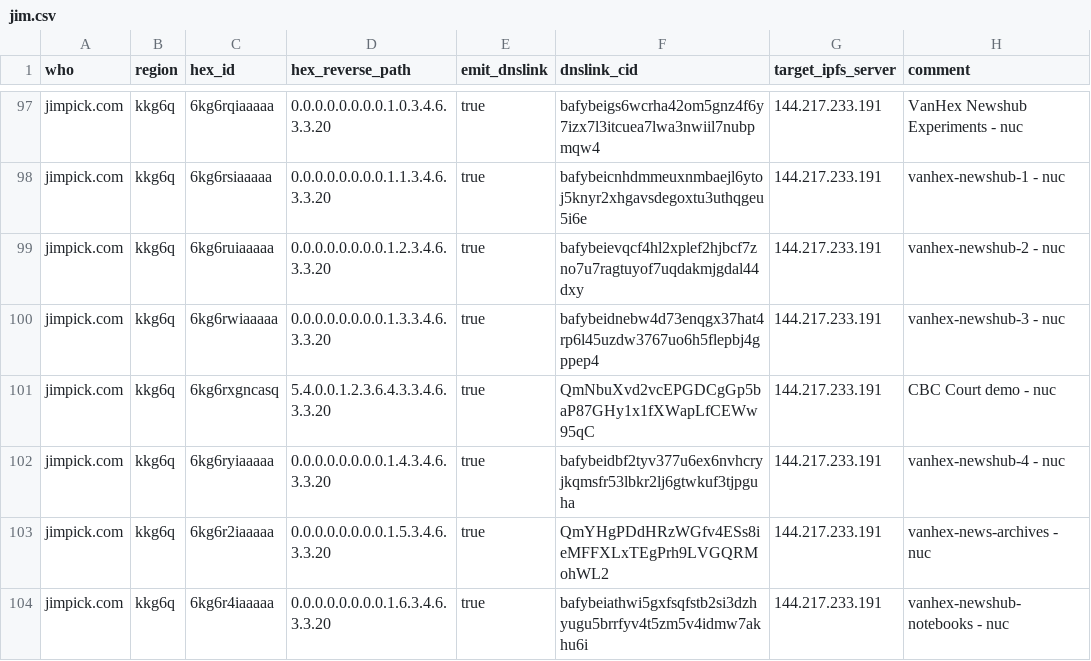
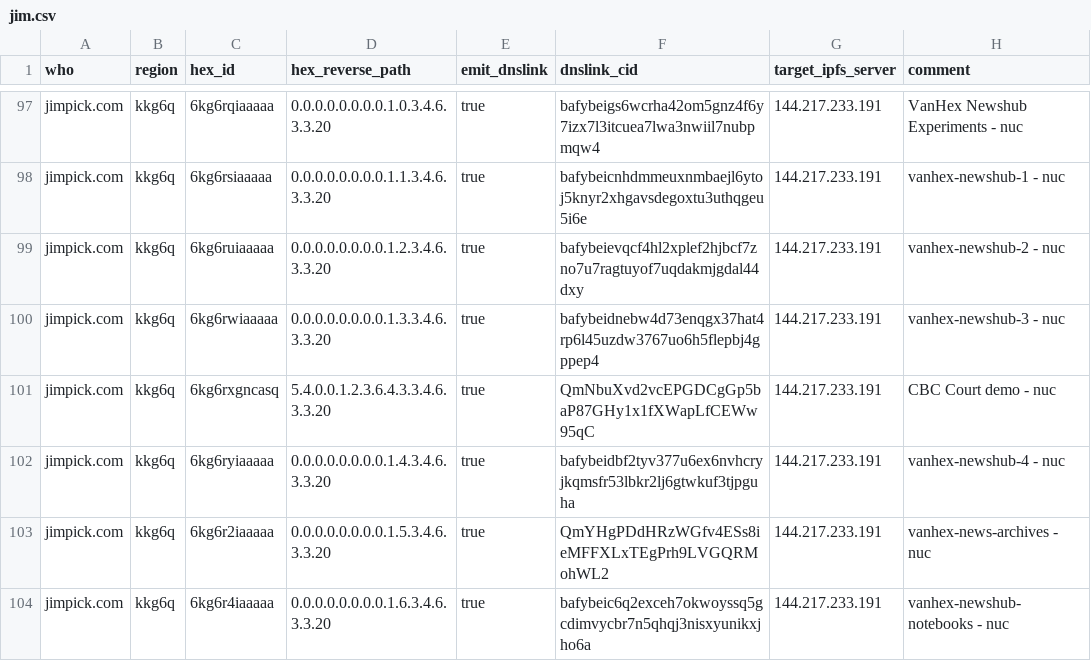
Before and after one commit to hexcamp/hexcamp-coredns-sites, a CSV file: jim.csv, drawn as a sheet; only a part is shown, gaps mark what is left out.

Commit message:
Updated from hackmd-updater

```diff
--- a/jim.csv
+++ b/jim.csv
@@ -103,2 +103,2 @@ jimpick.com,kkg6q,6kg6ryiaaaaa,0.0.0.0.0.0.0.0.1.4.3.4.6.3.3.20,true,bafybeidbf2
 jimpick.com,kkg6q,6kg6r2iaaaaa,0.0.0.0.0.0.0.0.1.5.3.4.6.3.3.20,true,QmYHgPDdHRzWGfv4ESs8ieMFFXLxTEgPrh9LVGQRMohWL2,144.217.233.191,vanhex-news-archives - nuc
-jimpick.com,kkg6q,6kg6r4iaaaaa,0.0.0.0.0.0.0.0.1.6.3.4.6.3.3.20,true,bafybeiathwi5gxfsqfstb2si3dzhyugu5brrfyv4t5zm5v4idmw7akhu6i,144.217.233.191,vanhex-newshub-notebooks - nuc
+jimpick.com,kkg6q,6kg6r4iaaaaa,0.0.0.0.0.0.0.0.1.6.3.4.6.3.3.20,true,bafybeic6q2exceh7okwoyssq5gcdimvycbr7n5qhqj3nisxyunikxjho6a,144.217.233.191,vanhex-newshub-notebooks - nuc
```
